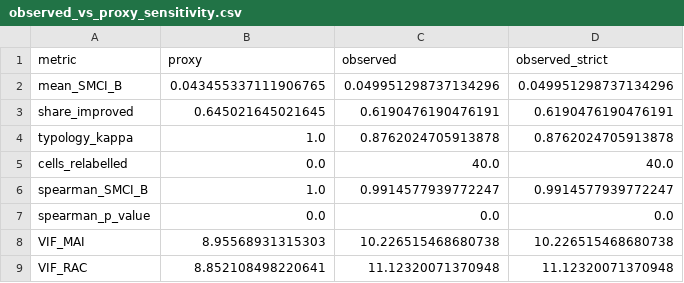
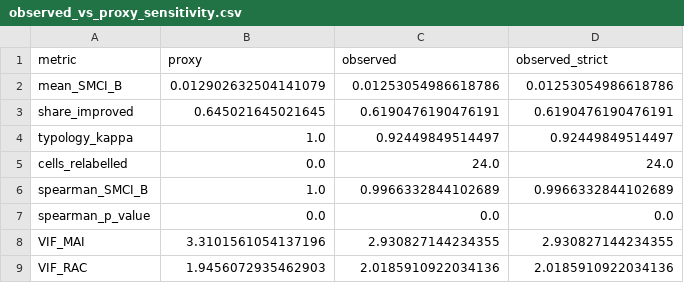
Before and after one commit to Cuki2910/mobility_capability_study, a CSV file: outputs/validation/observed_vs_proxy_sensitivity.csv, drawn as a sheet.

```diff
--- a/outputs/validation/observed_vs_proxy_sensitivity.csv
+++ b/outputs/validation/observed_vs_proxy_sensitivity.csv
@@ -1,9 +1,9 @@
 metric,proxy,observed,observed_strict
-mean_SMCI_B,0.043455337111906765,0.049951298737134296,0.049951298737134296
+mean_SMCI_B,0.012902632504141079,0.01253054986618786,0.01253054986618786
 share_improved,0.645021645021645,0.6190476190476191,0.6190476190476191
-typology_kappa,1.0,0.8762024705913878,0.8762024705913878
-cells_relabelled,0.0,40.0,40.0
-spearman_SMCI_B,1.0,0.9914577939772247,0.9914577939772247
+typology_kappa,1.0,0.92449849514497,0.92449849514497
+cells_relabelled,0.0,24.0,24.0
+spearman_SMCI_B,1.0,0.9966332844102689,0.9966332844102689
 spearman_p_value,0.0,0.0,0.0
-VIF_MAI,8.95568931315303,10.226515468680738,10.226515468680738
-VIF_RAC,8.852108498220641,11.12320071370948,11.12320071370948
+VIF_MAI,3.3101561054137196,2.930827144234355,2.930827144234355
+VIF_RAC,1.9456072935462903,2.0185910922034136,2.0185910922034136
```
Also changed, not shown: outputs/validation/distribution_correlation_summary.csv, outputs/validation/metric_distribution_summary.csv, 40 other files.
